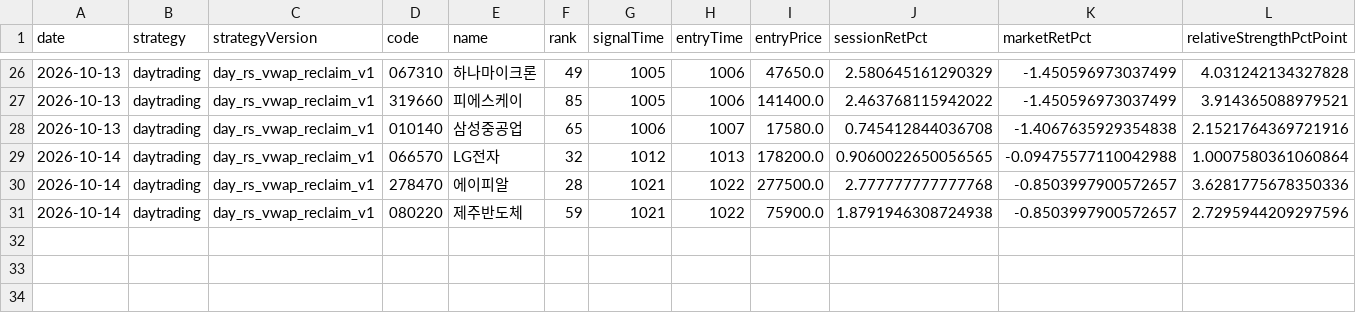
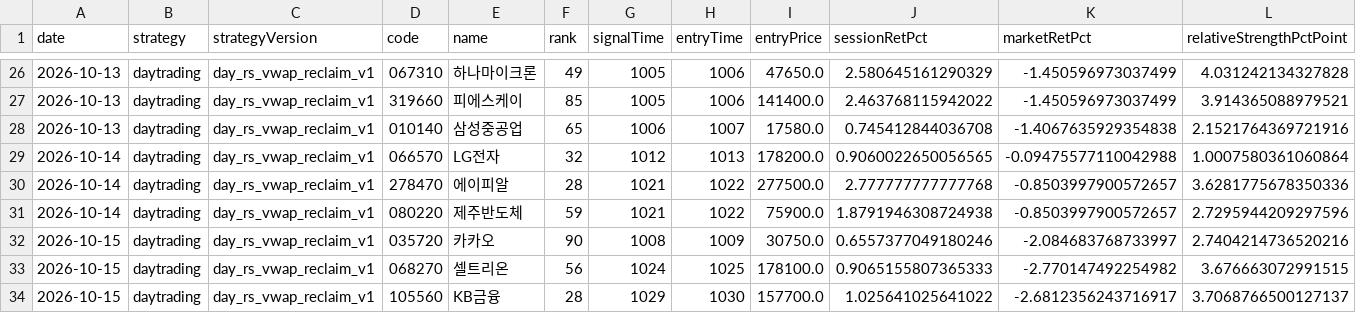
Before and after one commit to jkdevjob/jkquant, a CSV file: data/daily1-shadow/daytrading-trades.csv, drawn as a sheet; only a part is shown, gaps mark what is left out; rows hold the shown columns only; the diff names each change by its address in the sheet, - before the commit and + after, or states it on an @@ line.

```diff
--- a/data/daily1-shadow/daytrading-trades.csv
+++ b/data/daily1-shadow/daytrading-trades.csv
+row 32: 2026-10-15 | daytrading | day_rs_vwap_reclaim_v1 | 035720 | 카카오 | 90 | 1008 | 1009 | 30750.0 | 0.6557377049180246 | -2.084683768733997 | 2.7404214736520216
+row 33: 2026-10-15 | daytrading | day_rs_vwap_reclaim_v1 | 068270 | 셀트리온 | 56 | 1024 | 1025 | 178100.0 | 0.9065155807365333 | -2.770147492254982 | 3.676663072991515
+row 34: 2026-10-15 | daytrading | day_rs_vwap_reclaim_v1 | 105560 | KB금융 | 28 | 1029 | 1030 | 157700.0 | 1.025641025641022 | -2.6812356243716917 | 3.7068766500127137
```
Also changed, not shown: data/daily1-shadow/daytrading-decisions.csv, data/daily1-shadow/opening-decisions.csv, 2 other files.
